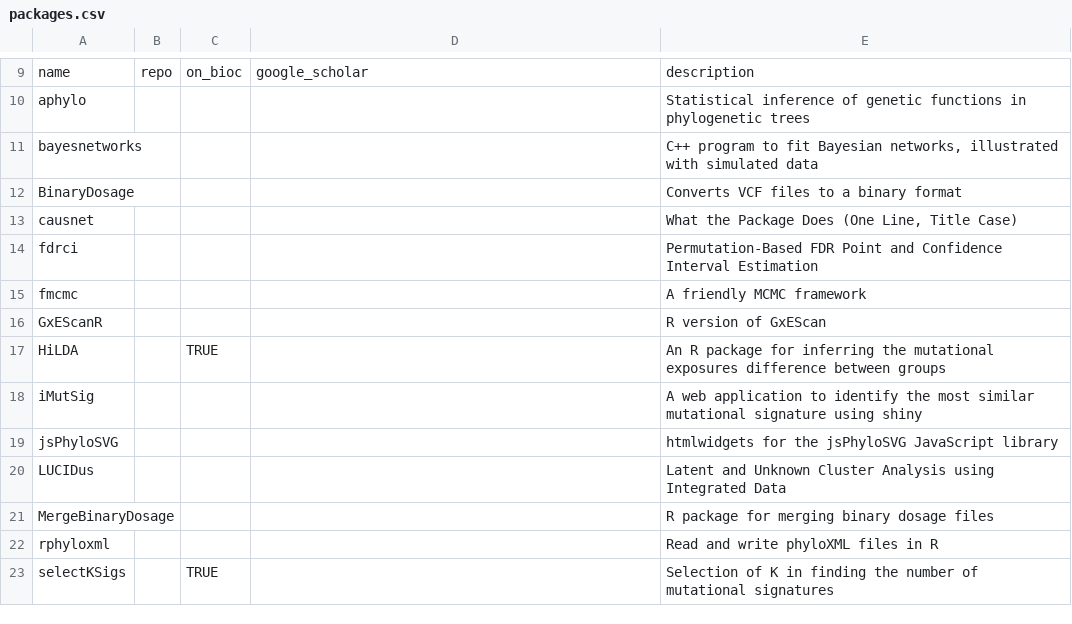
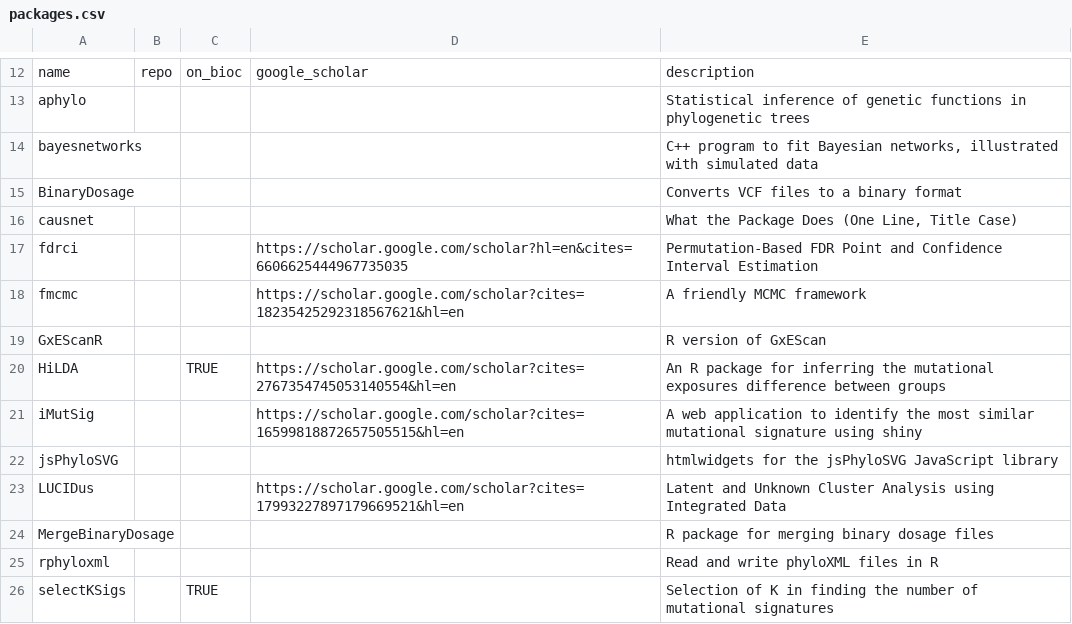
Before and after one commit to USCbiostats/software-dev, a CSV file: packages.csv, drawn as a sheet; only a part is shown, gaps mark what is left out; the diff covers the shown part only.

```diff
--- a/packages.csv
+++ b/packages.csv
@@ -13,9 +16,9 @@ name,repo,on_bioc,google_scholar,description
 "causnet",,,,"What the Package Does (One Line, Title Case)"
-"fdrci",,,,"Permutation-Based FDR Point and Confidence Interval Estimation"
-"fmcmc",,,,"A friendly MCMC framework"
+"fdrci",,,"https://scholar.google.com/scholar?hl=en&cites=6606625444967735035","Permutation-Based FDR Point and Confidence Interval Estimation"
+"fmcmc",,,"https://scholar.google.com/scholar?cites=18235425292318567621&hl=en","A friendly MCMC framework"
 "GxEScanR",,,,"R version of GxEScan"
-"HiLDA",,"TRUE",,"An R package for inferring the mutational exposures difference between groups"
-"iMutSig",,,,"A web application to identify the most similar mutational signature using shiny"
+"HiLDA",,"TRUE","https://scholar.google.com/scholar?cites=2767354745053140554&hl=en","An R package for inferring the mutational exposures difference between groups"
+"iMutSig",,,"https://scholar.google.com/scholar?cites=16599818872657505515&hl=en","A web application to identify the most similar mutational signature using shiny"
 "jsPhyloSVG",,,,"htmlwidgets for the jsPhyloSVG JavaScript library"
-"LUCIDus",,,,"Latent and Unknown Cluster Analysis using Integrated Data"
+"LUCIDus",,,"https://scholar.google.com/scholar?cites=17993227897179669521&hl=en","Latent and Unknown Cluster Analysis using Integrated Data"
 "MergeBinaryDosage",,,,"R package for merging binary dosage files"
```
Also changed, not shown: 3 added rows and 5 edited cells elsewhere in this file, 3 other files.
